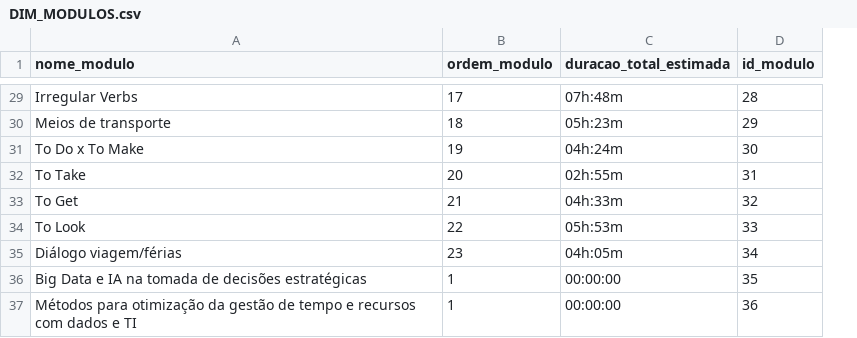
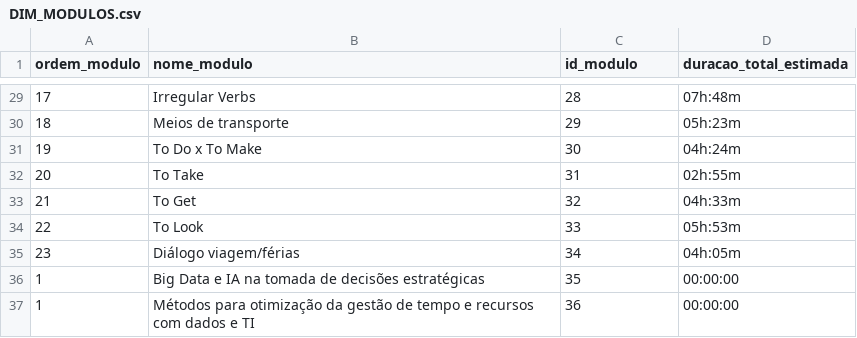
Before and after one commit to Germano-Silva/data-science-journey, a CSV file: data/processed/DIM_MODULOS.csv, drawn as a sheet; only a part is shown, gaps mark what is left out; removed rows and columns are numbered as before the commit, all else as after; the diff covers the shown part only; the diff names each change by its address in the sheet, - before the commit and + after, or states it on an @@ line.

Commit message:
Refactor CSV files to standardize column order and improve readability; updated DIM_CURSOS, DIM_MODULOS, DIM_STATUS, and FATO_PROGRESSO files. Enhanced ETL logging for better traceability of data processing steps and outcomes.

```diff
--- a/data/processed/DIM_MODULOS.csv
+++ b/data/processed/DIM_MODULOS.csv
+column A (ordem_modulo), rows 29-37: 17 | 18 | 19 | 20 | 21 | 22 | 23 | 1 | 1
-column D (id_modulo), rows 29-37: 28 | 29 | 30 | 31 | 32 | 33 | 34 | 35 | 36
-C1: ordem_modulo
+C1: id_modulo
-C29 (id_modulo): 17
+C29 (id_modulo): 28
-C30 (id_modulo): 18
+C30 (id_modulo): 29
-C31 (id_modulo): 19
+C31 (id_modulo): 30
-C32 (id_modulo): 20
+C32 (id_modulo): 31
-C33 (id_modulo): 21
+C33 (id_modulo): 32
-C34 (id_modulo): 22
+C34 (id_modulo): 33
-C35 (id_modulo): 23
+C35 (id_modulo): 34
-C36 (id_modulo): 1
+C36 (id_modulo): 35
-C37 (id_modulo): 1
+C37 (id_modulo): 36
```
Also changed, not shown: 26 edited cells elsewhere in this file, data/processed/DIM_AULAS.csv, data/processed/DIM_CURSOS.csv, 3 other files.
